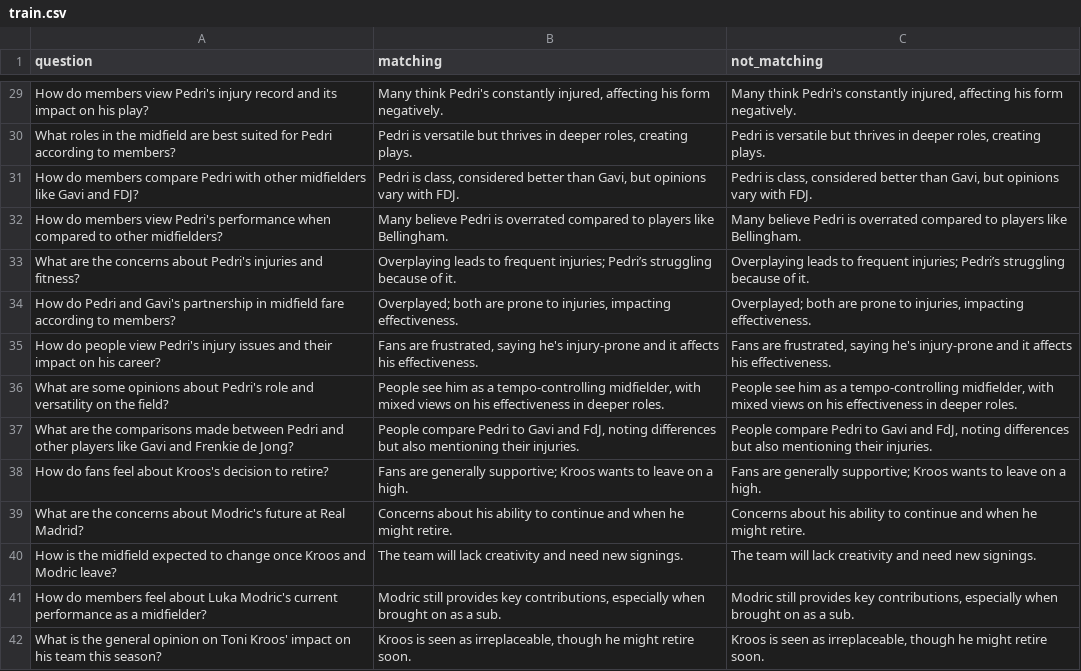
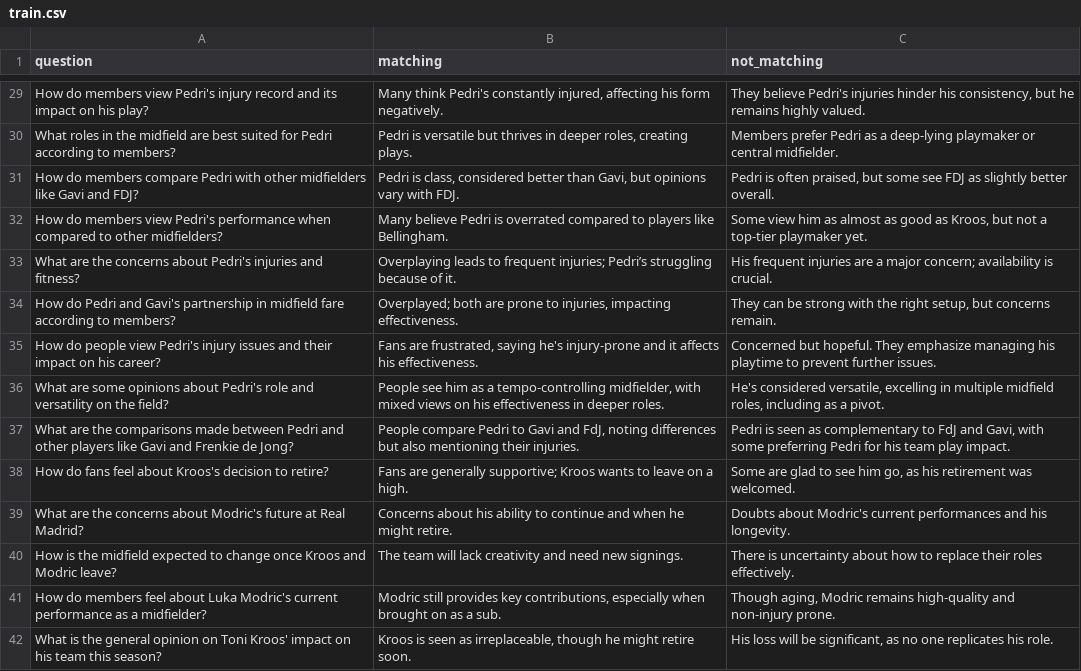
Before and after one commit to yosefnuragaw/BiPO, a CSV file: data/realmadrid_Barca/train.csv, drawn as a sheet; only a part is shown, gaps mark what is left out; the diff covers the shown part only; the diff names each change by its address in the sheet, - before the commit and + after, or states it on an @@ line.

```diff
--- a/data/realmadrid_Barca/train.csv
+++ b/data/realmadrid_Barca/train.csv
-C29 (not_matching): Many think Pedri's constantly injured, affecting his form negatively.
+C29 (not_matching): They believe Pedri's injuries hinder his consistency, but he remains highly valued.
-C30 (not_matching): Pedri is versatile but thrives in deeper roles, creating plays.
+C30 (not_matching): Members prefer Pedri as a deep-lying playmaker or central midfielder.
-C31 (not_matching): Pedri is class, considered better than Gavi, but opinions vary with FDJ.
+C31 (not_matching): Pedri is often praised, but some see FDJ as slightly better overall.
-C32 (not_matching): Many believe Pedri is overrated compared to players like Bellingham.
+C32 (not_matching): Some view him as almost as good as Kroos, but not a top-tier playmaker yet.
-C33 (not_matching): Overplaying leads to frequent injuries; Pedri’s struggling because of it.
+C33 (not_matching): His frequent injuries are a major concern; availability is crucial.
-C34 (not_matching): Overplayed; both are prone to injuries, impacting effectiveness.
+C34 (not_matching): They can be strong with the right setup, but concerns remain.
-C35 (not_matching): Fans are frustrated, saying he's injury-prone and it affects his effectiveness.
+C35 (not_matching): Concerned but hopeful. They emphasize managing his playtime to prevent further issues.
-C36 (not_matching): People see him as a tempo-controlling midfielder, with mixed views on his effectiveness in deeper roles.
+C36 (not_matching): He's considered versatile, excelling in multiple midfield roles, including as a pivot.
-C37 (not_matching): People compare Pedri to Gavi and FdJ, noting differences but also mentioning their injuries.
+C37 (not_matching): Pedri is seen as complementary to FdJ and Gavi, with some preferring Pedri for his team play impact.
-C38 (not_matching): Fans are generally supportive; Kroos wants to leave on a high.
+C38 (not_matching): Some are glad to see him go, as his retirement was welcomed.
-C39 (not_matching): Concerns about his ability to continue and when he might retire.
+C39 (not_matching): Doubts about Modric's current performances and his longevity.
-C40 (not_matching): The team will lack creativity and need new signings.
+C40 (not_matching): There is uncertainty about how to replace their roles effectively.
-C41 (not_matching): Modric still provides key contributions, especially when brought on as a sub.
+C41 (not_matching): Though aging, Modric remains high-quality and non-injury prone.
-C42 (not_matching): Kroos is seen as irreplaceable, though he might retire soon.
+C42 (not_matching): His loss will be significant, as no one replicates his role.
```
Also changed, not shown: 154 edited cells elsewhere in this file, data/AskALiberal_AskConservatives/train.csv, data/Teachers_homeschool/train.csv, 28 other files.
